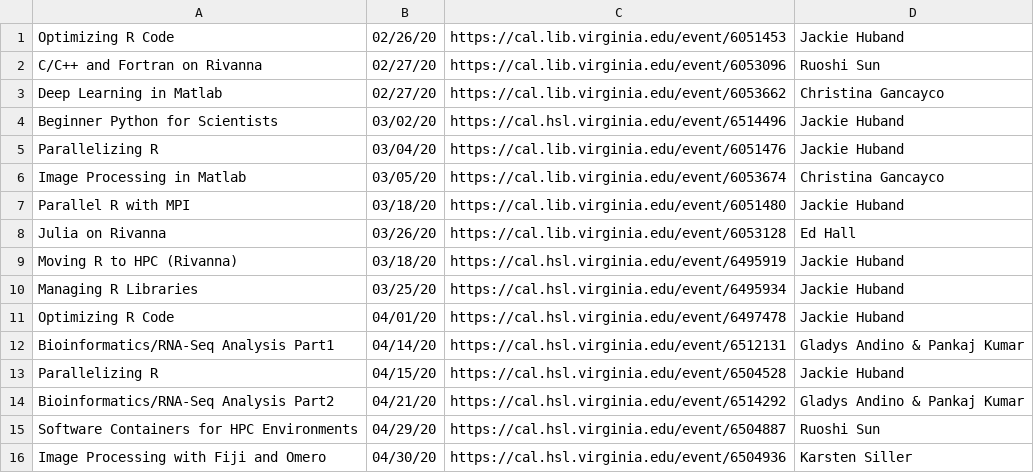
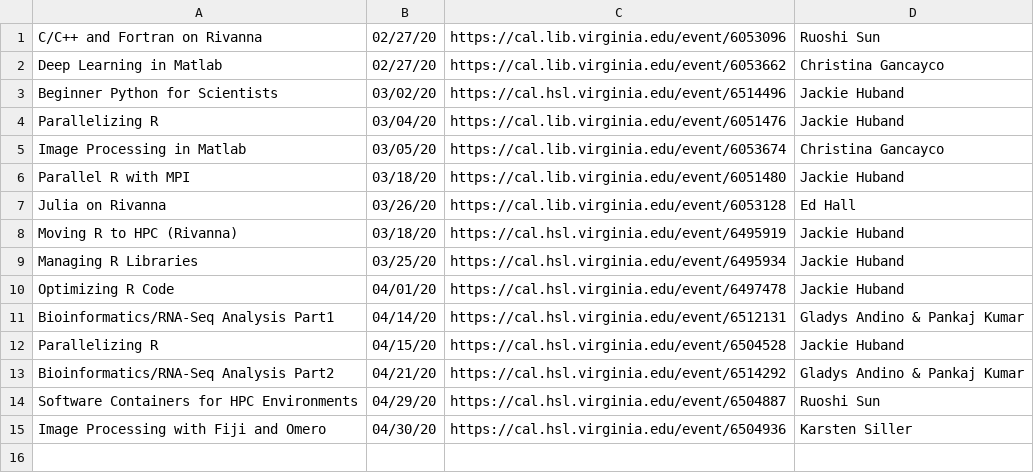
Before and after one commit to uvarc/rc-website, a CSV file: events.csv, drawn as a sheet.

Commit message:
Keeping the events current

```diff
--- a/events.csv
+++ b/events.csv
@@ -1,2 +1 @@
-"Optimizing R Code","02/26/20","https://cal.lib.virginia.edu/event/6051453","Jackie Huband"
 "C/C++ and Fortran on Rivanna","02/27/20","https://cal.lib.virginia.edu/event/6053096","Ruoshi Sun"
```
Also changed, not shown: static/data/events.csv.
